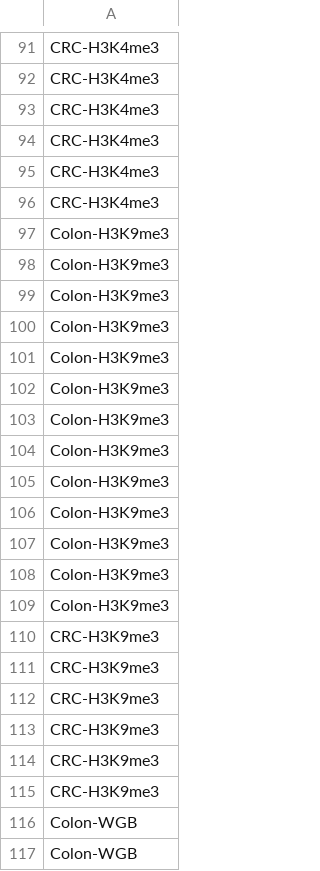
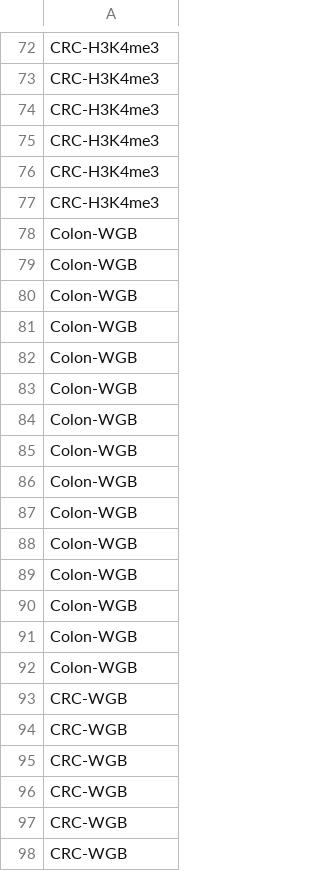
Before and after one commit to qwang-big/crl-web, a CSV file: CRCname.csv, drawn as a sheet; only a part is shown, gaps mark what is left out; the shorter side is filled out with more unchanged rows; the diff covers the shown part only.

```diff
--- a/CRCname.csv
+++ b/CRCname.csv
@@ -96,21 +77,2 @@ CRC-H3K4me3
 CRC-H3K4me3
-Colon-H3K9me3
-Colon-H3K9me3
-Colon-H3K9me3
-Colon-H3K9me3
-Colon-H3K9me3
-Colon-H3K9me3
-Colon-H3K9me3
-Colon-H3K9me3
-Colon-H3K9me3
-Colon-H3K9me3
-Colon-H3K9me3
-Colon-H3K9me3
-Colon-H3K9me3
-CRC-H3K9me3
-CRC-H3K9me3
-CRC-H3K9me3
-CRC-H3K9me3
-CRC-H3K9me3
-CRC-H3K9me3
 Colon-WGB
```
Also changed, not shown: 19 removed rows elsewhere in this file, GLMcomp.csv, MSCcomp.csv, 43 other files.
